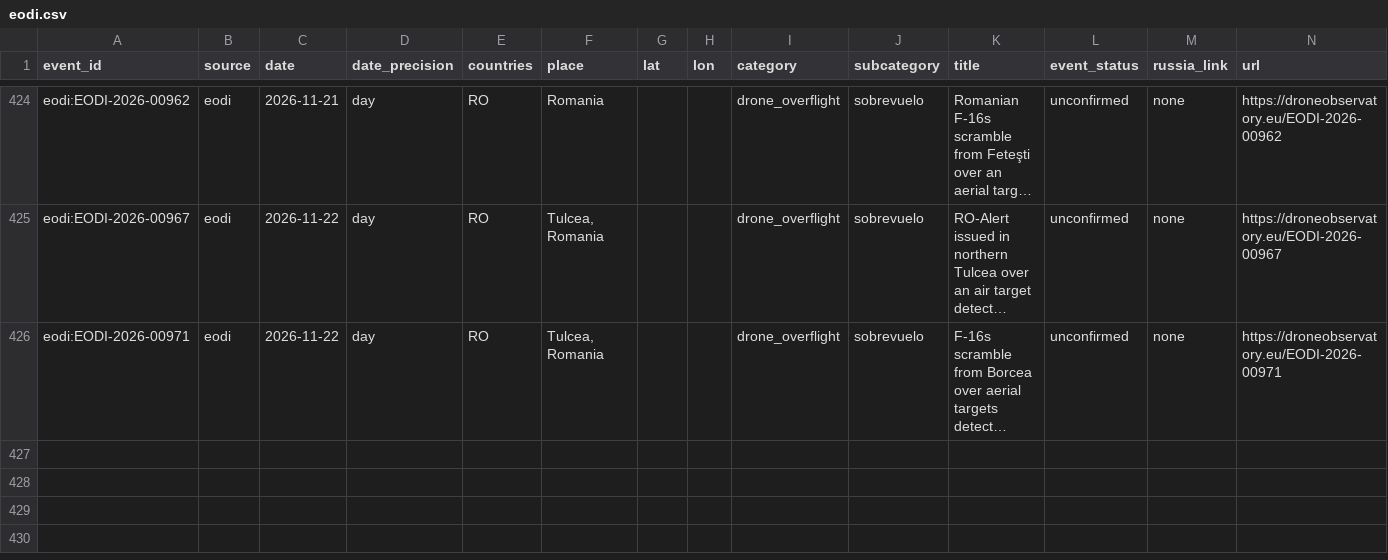
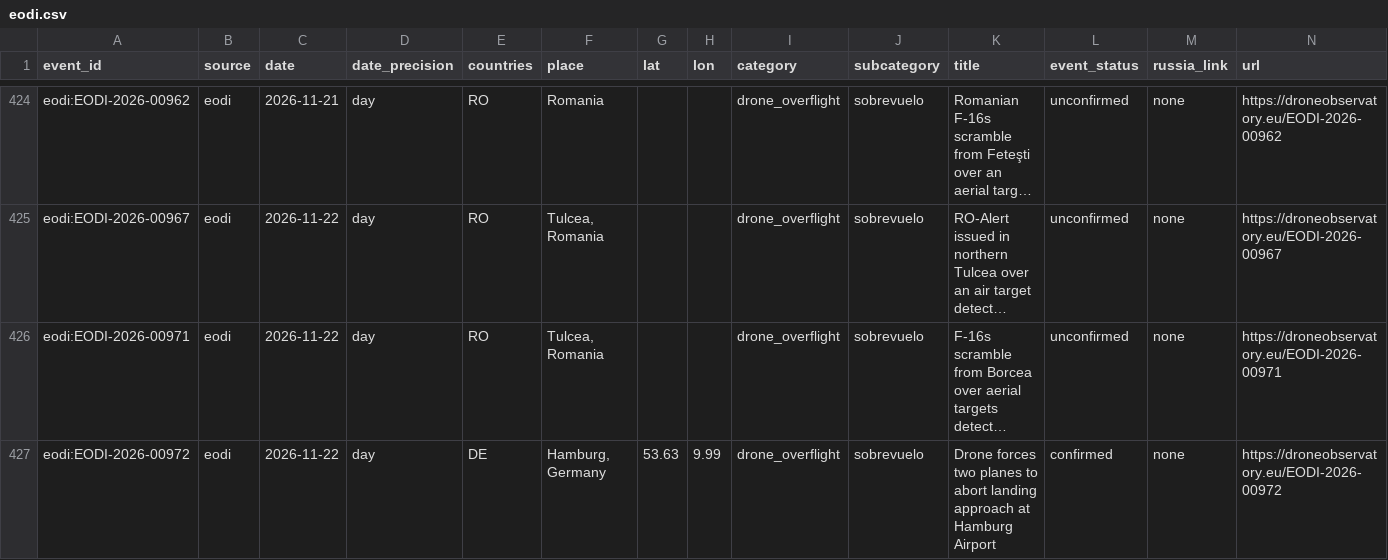
Before and after one commit to tryph0n/hybrid-tracker, a CSV file: data/events/eodi.csv, drawn as a sheet; only a part is shown, gaps mark what is left out; long unchanged cells end in …; the diff names each change by its address in the sheet, - before the commit and + after, or states it on an @@ line.

```diff
--- a/data/events/eodi.csv
+++ b/data/events/eodi.csv
+row 427: eodi:EODI-2026-00972 | eodi | 2026-11-22 | day | DE | Hamburg, Germany | 53.63 | 9.99 | drone_overflight | sobrevuelo | Drone forces two planes to abort landing approach at Hamburg Airport | confirmed | none | https://droneobservatory.eu/EODI-2026-00972
```
